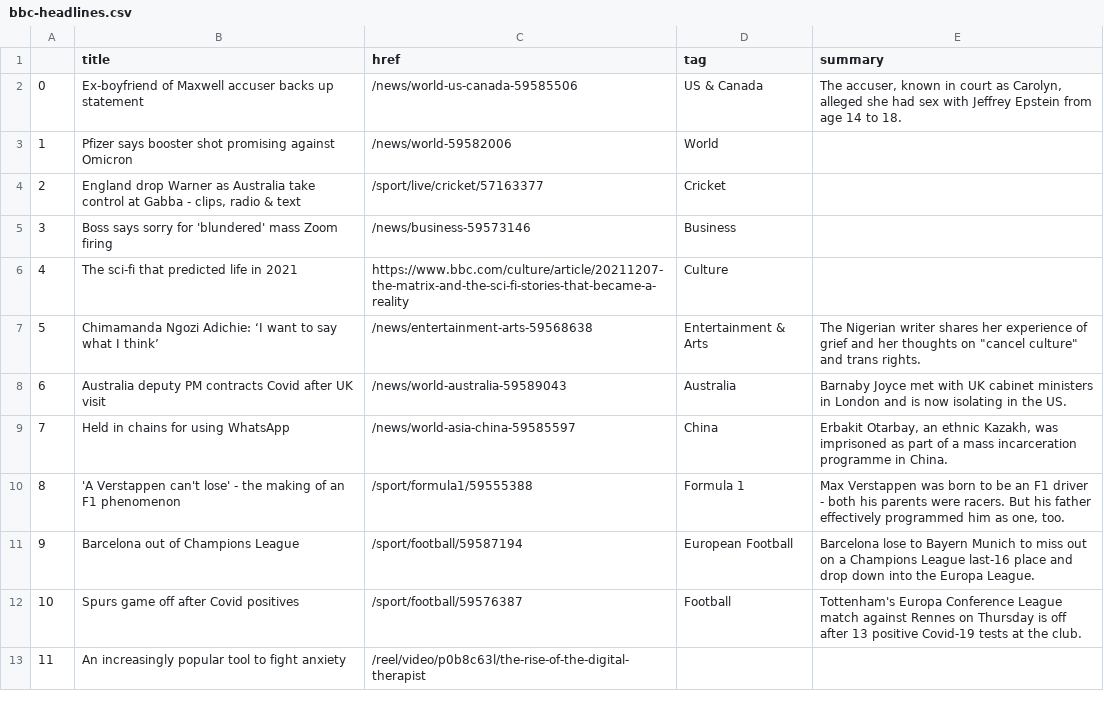
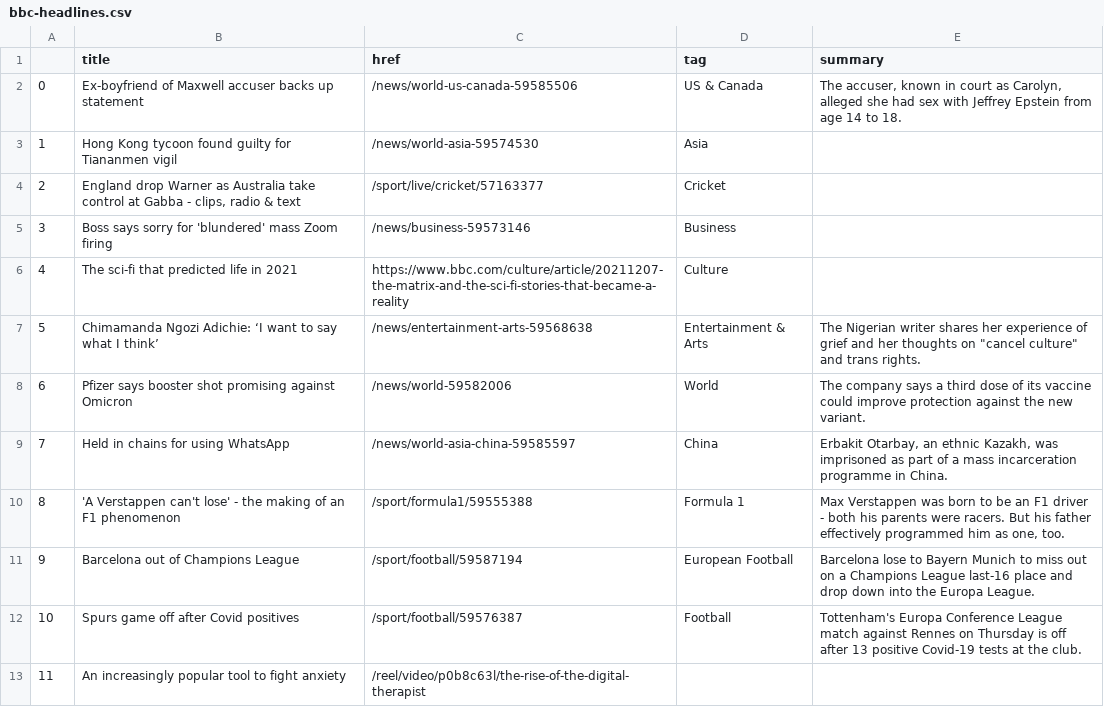
Before and after one commit to joaquin-rosado/automatic-scraper, a CSV file: bbc-headlines.csv, drawn as a sheet; only a part is shown.

```diff
--- a/bbc-headlines.csv
+++ b/bbc-headlines.csv
@@ -2,3 +2,3 @@
 0,Ex-boyfriend of Maxwell accuser backs up statement,/news/world-us-canada-59585506,US & Canada,"The accuser, known in court as Carolyn, alleged she had sex with Jeffrey Epstein from age 14 to 18."
-1,Pfizer says booster shot promising against Omicron,/news/world-59582006,World,
+1,Hong Kong tycoon found guilty for Tiananmen vigil,/news/world-asia-59574530,Asia,
 2,"England drop Warner as Australia take control at Gabba - clips, radio & text",/sport/live/cricket/57163377,Cricket,
@@ -7,3 +7,3 @@
 5,Chimamanda Ngozi Adichie: ‘I want to say what I think’,/news/entertainment-arts-59568638,Entertainment & Arts,"The Nigerian writer shares her experience of grief and her thoughts on ""cancel culture"" and trans rights."
-6,Australia deputy PM contracts Covid after UK visit,/news/world-australia-59589043,Australia,Barnaby Joyce met with UK cabinet ministers in London and is now isolating in the US.
+6,Pfizer says booster shot promising against Omicron,/news/world-59582006,World,The company says a third dose of its vaccine could improve protection against the new variant.
 7,Held in chains for using WhatsApp,/news/world-asia-china-59585597,China,"Erbakit Otarbay, an ethnic Kazakh, was imprisoned as part of a mass incarceration programme in China."
```
